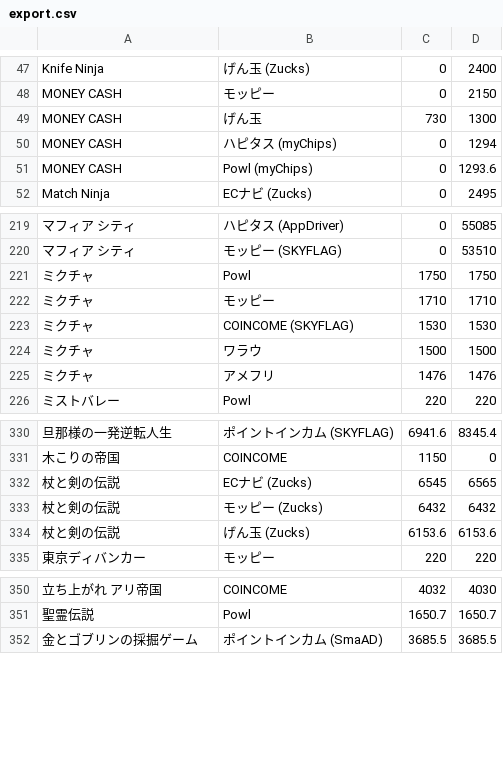
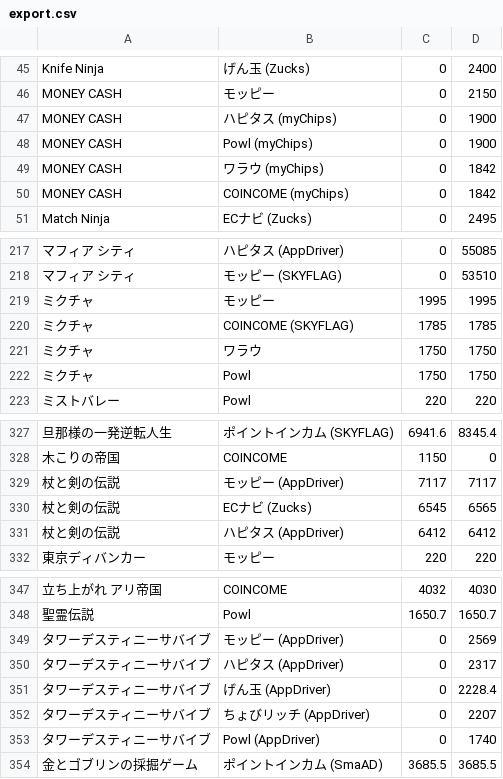
Before and after one commit to kochalog/dokotoku-data, a CSV file: daily/export.csv, drawn as a sheet; only a part is shown, gaps mark what is left out; removed rows and columns are numbered as before the commit, all else as after; the diff covers the shown part only; the diff names each change by its address in the sheet, - before the commit and + after, or states it on an @@ line.

```diff
--- a/daily/export.csv
+++ b/daily/export.csv
-row 49: MONEY CASH | げん玉 | 730 | 1300
-D47: 1294
+D47: 1900
-D48: 1293.6
+D48: 1900
+row 49: MONEY CASH | ワラウ (myChips) | 0 | 1842
+row 50: MONEY CASH | COINCOME (myChips) | 0 | 1842
+row 219: ミクチャ | モッピー | 1995 | 1995
+row 220: ミクチャ | COINCOME (SKYFLAG) | 1785 | 1785
+row 221: ミクチャ | ワラウ | 1750 | 1750
-row 222: ミクチャ | モッピー | 1710 | 1710
-row 223: ミクチャ | COINCOME (SKYFLAG) | 1530 | 1530
-row 224: ミクチャ | ワラウ | 1500 | 1500
-row 225: ミクチャ | アメフリ | 1476 | 1476
+row 329: 杖と剣の伝説 | モッピー (AppDriver) | 7117 | 7117
-row 333: 杖と剣の伝説 | モッピー (Zucks) | 6432 | 6432
-row 334: 杖と剣の伝説 | げん玉 (Zucks) | 6153.6 | 6153.6
+row 331: 杖と剣の伝説 | ハピタス (AppDriver) | 6412 | 6412
+row 349: タワーデスティニーサバイブ | モッピー (AppDriver) | 0 | 2569
+row 350: タワーデスティニーサバイブ | ハピタス (AppDriver) | 0 | 2317
+row 351: タワーデスティニーサバイブ | げん玉 (AppDriver) | 0 | 2228.4
+row 352: タワーデスティニーサバイブ | ちょびリッチ (AppDriver) | 0 | 2207
+row 353: タワーデスティニーサバイブ | Powl (AppDriver) | 0 | 1740
```
Also changed, not shown: 1 added row, 4 removed rows and 10 edited cells elsewhere in this file, 2 other files.
